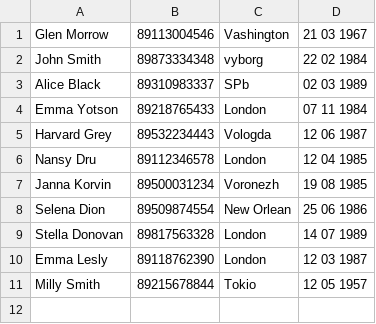
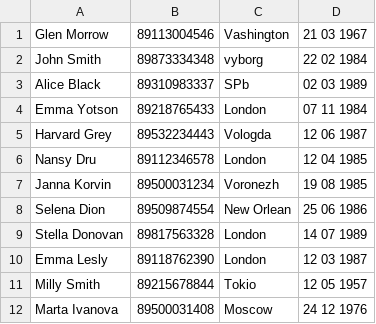
Before and after one commit to azolanda/Java_beginning, a CSV file: OOP_JSeminar_6/Data/export.csv, drawn as a sheet.

```diff
--- a/OOP_JSeminar_6/Data/export.csv
+++ b/OOP_JSeminar_6/Data/export.csv
@@ -11 +11,2 @@ Emma Lesly;89118762390;London;12 03 1987;
 Milly Smith;89215678844;Tokio;12 05 1957;
+Marta Ivanova;89500031408;Moscow;24 12 1976;
```
Also changed, not shown: 2 other files.
